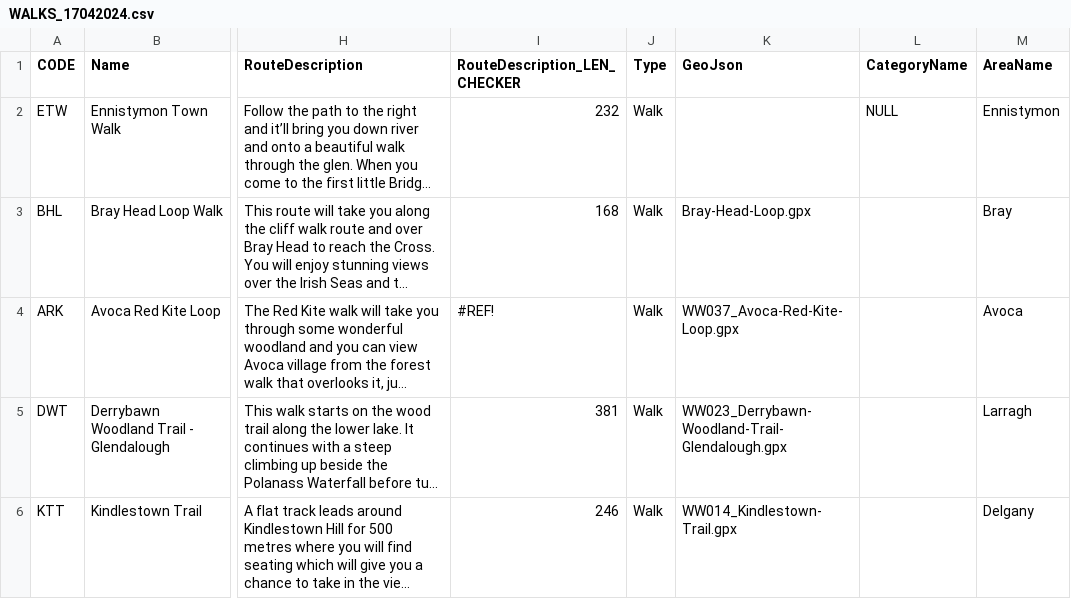
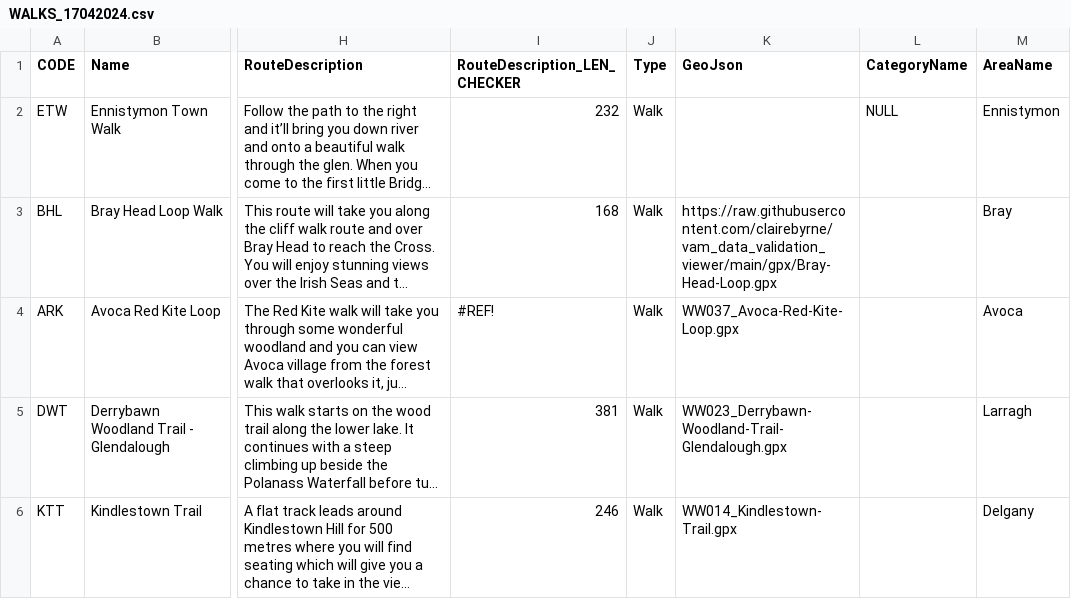
Before and after one commit to clairebyrne/vam_data_validation_viewer, a CSV file: WALKS_17042024.csv, drawn as a sheet; only a part is shown, gaps mark what is left out; long unchanged cells end in …; the diff names each change by its address in the sheet, - before the commit and + after, or states it on an @@ line.

Commit message:
Update WALKS_17042024.csv

```diff
--- a/WALKS_17042024.csv
+++ b/WALKS_17042024.csv
-K3 (GeoJson): Bray-Head-Loop.gpx
+K3 (GeoJson): https://raw.githubusercontent.com/clairebyrne/vam_data_validation_viewer/main/gpx/Bray-Head-Loop.gpx
```
